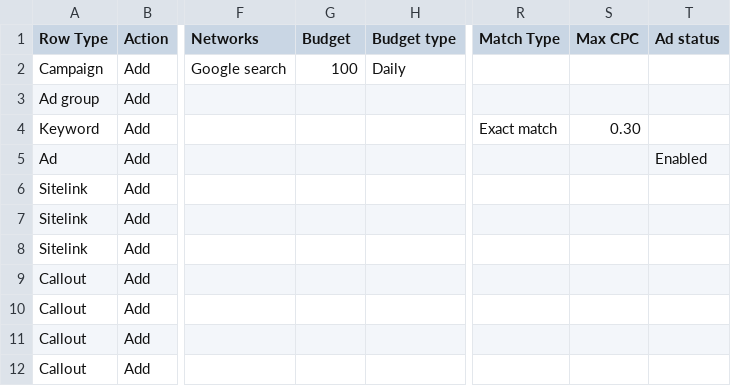
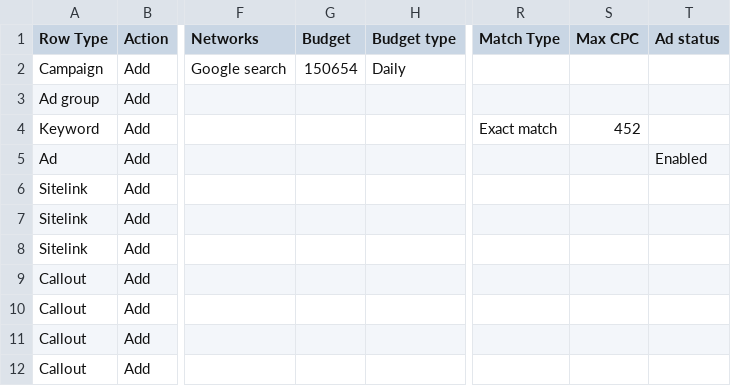
Before and after one commit to ductrau16823-a11y/vippro-campping, a CSV file: bulk_v2_out_test6/batch_23.csv, drawn as a sheet; only a part is shown, gaps mark what is left out; the diff names each change by its address in the sheet, - before the commit and + after, or states it on an @@ line.

```diff
--- a/bulk_v2_out_test6/batch_23.csv
+++ b/bulk_v2_out_test6/batch_23.csv
-G2 (Budget): 100
+G2 (Budget): 150654
-S4 (Max CPC): 0.30
+S4 (Max CPC): 452
```
Also changed, not shown: bulk_v2_out_test6/batch_24.csv, 4 other files.
